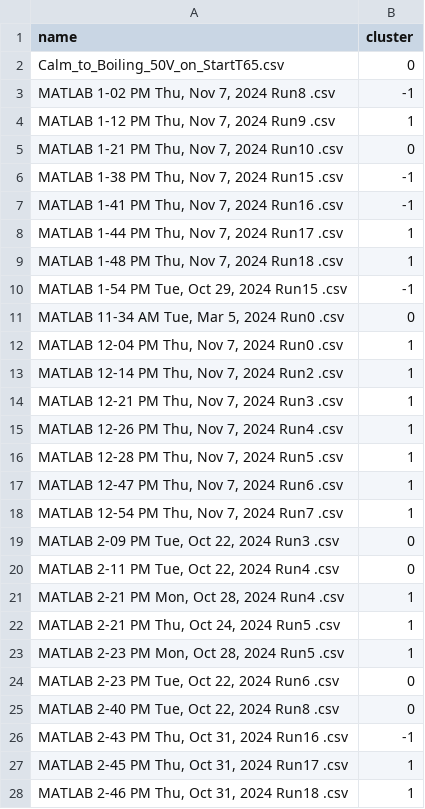
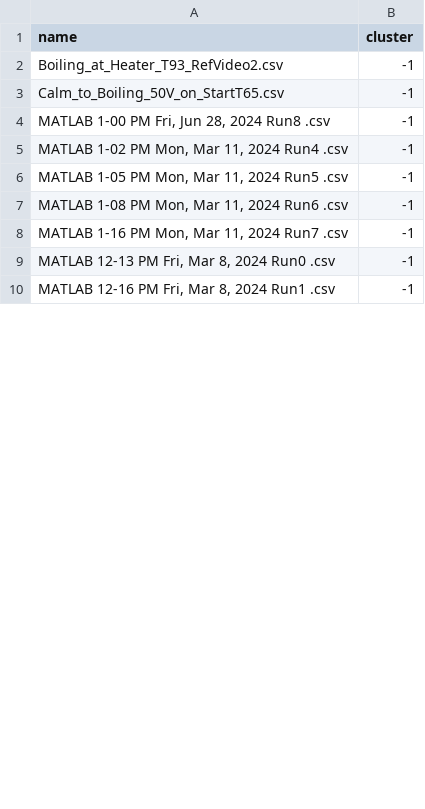
Before and after one commit to edkunz/NasaDataCapstone, a CSV file: Modeling/umap_hdbscan_cluster_output.csv, drawn as a sheet; only a part is shown; the diff covers the shown part only.

```diff
--- a/Modeling/umap_hdbscan_cluster_output.csv
+++ b/Modeling/umap_hdbscan_cluster_output.csv
@@ -1,28 +1,10 @@
 name,cluster
-Calm_to_Boiling_50V_on_StartT65.csv,0
-"MATLAB 1-02 PM Thu, Nov 7, 2024 Run8 .csv",-1
-"MATLAB 1-12 PM Thu, Nov 7, 2024 Run9 .csv",1
-"MATLAB 1-21 PM Thu, Nov 7, 2024 Run10 .csv",0
-"MATLAB 1-38 PM Thu, Nov 7, 2024 Run15 .csv",-1
-"MATLAB 1-41 PM Thu, Nov 7, 2024 Run16 .csv",-1
-"MATLAB 1-44 PM Thu, Nov 7, 2024 Run17 .csv",1
-"MATLAB 1-48 PM Thu, Nov 7, 2024 Run18 .csv",1
-"MATLAB 1-54 PM Tue, Oct 29, 2024 Run15 .csv",-1
-"MATLAB 11-34 AM Tue, Mar 5, 2024 Run0 .csv",0
-"MATLAB 12-04 PM Thu, Nov 7, 2024 Run0 .csv",1
-"MATLAB 12-14 PM Thu, Nov 7, 2024 Run2 .csv",1
-"MATLAB 12-21 PM Thu, Nov 7, 2024 Run3 .csv",1
-"MATLAB 12-26 PM Thu, Nov 7, 2024 Run4 .csv",1
-"MATLAB 12-28 PM Thu, Nov 7, 2024 Run5 .csv",1
-"MATLAB 12-47 PM Thu, Nov 7, 2024 Run6 .csv",1
-"MATLAB 12-54 PM Thu, Nov 7, 2024 Run7 .csv",1
-"MATLAB 2-09 PM Tue, Oct 22, 2024 Run3 .csv",0
-"MATLAB 2-11 PM Tue, Oct 22, 2024 Run4 .csv",0
-"MATLAB 2-21 PM Mon, Oct 28, 2024 Run4 .csv",1
-"MATLAB 2-21 PM Thu, Oct 24, 2024 Run5 .csv",1
-"MATLAB 2-23 PM Mon, Oct 28, 2024 Run5 .csv",1
-"MATLAB 2-23 PM Tue, Oct 22, 2024 Run6 .csv",0
-"MATLAB 2-40 PM Tue, Oct 22, 2024 Run8 .csv",0
-"MATLAB 2-43 PM Thu, Oct 31, 2024 Run16 .csv",-1
-"MATLAB 2-45 PM Thu, Oct 31, 2024 Run17 .csv",1
-"MATLAB 2-46 PM Thu, Oct 31, 2024 Run18 .csv",1
+Boiling_at_Heater_T93_RefVideo2.csv,-1
+Calm_to_Boiling_50V_on_StartT65.csv,-1
+"MATLAB 1-00 PM Fri, Jun 28, 2024 Run8 .csv",-1
+"MATLAB 1-02 PM Mon, Mar 11, 2024 Run4 .csv",-1
+"MATLAB 1-05 PM Mon, Mar 11, 2024 Run5 .csv",-1
+"MATLAB 1-08 PM Mon, Mar 11, 2024 Run6 .csv",-1
+"MATLAB 1-16 PM Mon, Mar 11, 2024 Run7 .csv",-1
+"MATLAB 12-13 PM Fri, Mar 8, 2024 Run0 .csv",-1
+"MATLAB 12-16 PM Fri, Mar 8, 2024 Run1 .csv",-1
```
Also changed, not shown: 11 added rows, 19 removed rows and 26 edited cells elsewhere in this file, 35 other files.
